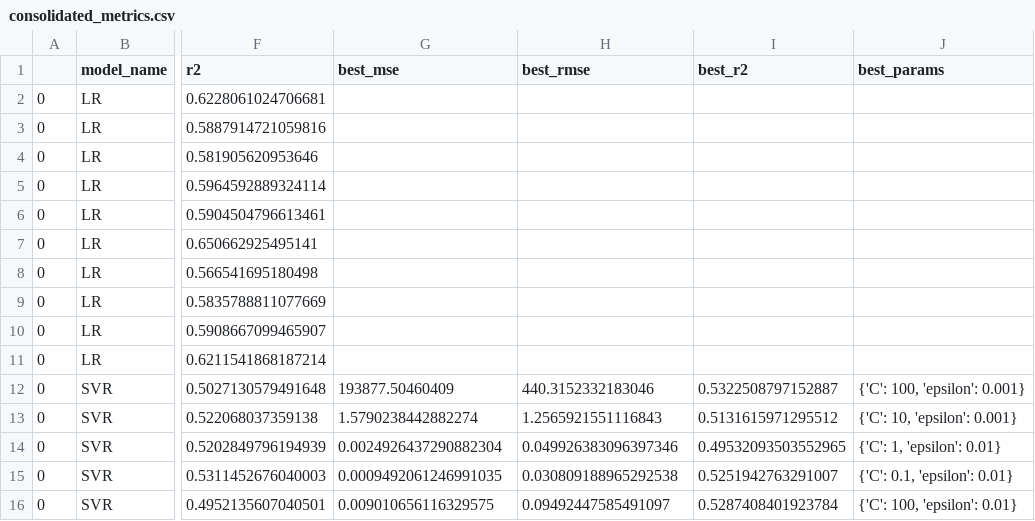
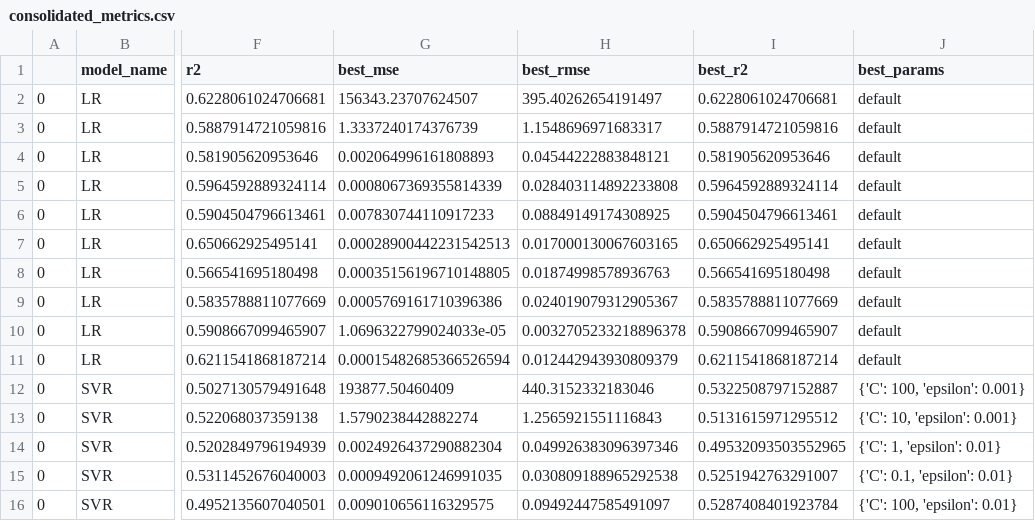
Before and after one commit to zhulinchng/Atmospheric_Emissions_Prediction, a CSV file: metrics/consolidated_metrics.csv, drawn as a sheet; only a part is shown, gaps mark what is left out; the diff names each change by its address in the sheet, - before the commit and + after, or states it on an @@ line.

Commit message:
Added metrics summary

```diff
--- a/metrics/consolidated_metrics.csv
+++ b/metrics/consolidated_metrics.csv
-G2 (best_mse): (empty)
+G2 (best_mse): 156343.23707624507
-H2 (best_rmse): (empty)
+H2 (best_rmse): 395.40262654191497
-I2 (best_r2): (empty)
+I2 (best_r2): 0.6228061024706681
-J2:J11 (best_params): (empty)
+J2:J11 (best_params): default
-G3 (best_mse): (empty)
+G3 (best_mse): 1.3337240174376739
-H3 (best_rmse): (empty)
+H3 (best_rmse): 1.1548696971683317
-I3 (best_r2): (empty)
+I3 (best_r2): 0.5887914721059816
-G4 (best_mse): (empty)
+G4 (best_mse): 0.002064996161808893
-H4 (best_rmse): (empty)
+H4 (best_rmse): 0.04544222883848121
-I4 (best_r2): (empty)
+I4 (best_r2): 0.581905620953646
-G5 (best_mse): (empty)
+G5 (best_mse): 0.0008067369355814339
-H5 (best_rmse): (empty)
+H5 (best_rmse): 0.028403114892233808
-I5 (best_r2): (empty)
+I5 (best_r2): 0.5964592889324114
-G6 (best_mse): (empty)
+G6 (best_mse): 0.007830744110917233
-H6 (best_rmse): (empty)
+H6 (best_rmse): 0.08849149174308925
-I6 (best_r2): (empty)
+I6 (best_r2): 0.5904504796613461
-G7 (best_mse): (empty)
+G7 (best_mse): 0.00028900442231542513
-H7 (best_rmse): (empty)
+H7 (best_rmse): 0.017000130067603165
-I7 (best_r2): (empty)
+I7 (best_r2): 0.650662925495141
-G8 (best_mse): (empty)
+G8 (best_mse): 0.00035156196710148805
-H8 (best_rmse): (empty)
+H8 (best_rmse): 0.01874998578936763
-I8 (best_r2): (empty)
+I8 (best_r2): 0.566541695180498
-G9 (best_mse): (empty)
+G9 (best_mse): 0.0005769161710396386
-H9 (best_rmse): (empty)
+H9 (best_rmse): 0.024019079312905367
-I9 (best_r2): (empty)
+I9 (best_r2): 0.5835788811077669
-G10 (best_mse): (empty)
+G10 (best_mse): 1.0696322799024033e-05
-H10 (best_rmse): (empty)
+H10 (best_rmse): 0.0032705233218896378
-I10 (best_r2): (empty)
+I10 (best_r2): 0.5908667099465907
-G11 (best_mse): (empty)
+G11 (best_mse): 0.00015482685366526594
-H11 (best_rmse): (empty)
+H11 (best_rmse): 0.012442943930809379
-I11 (best_r2): (empty)
+I11 (best_r2): 0.6211541868187214
```
Also changed, not shown: 13 other files.
